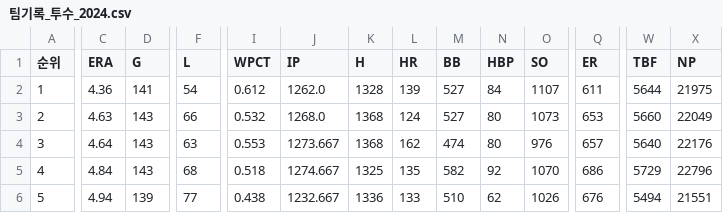
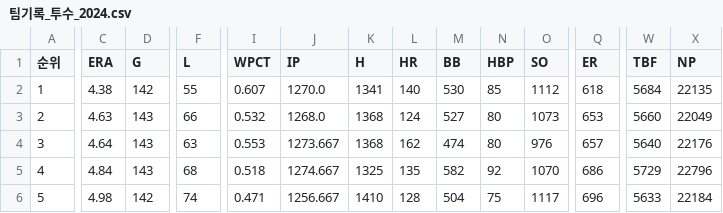
Before and after one commit to syeon8344/betnet_python, a CSV file: src/crawl_csv/pitcher/팀기록_투수_2024.csv, drawn as a sheet; only a part is shown, gaps mark what is left out; the diff covers the shown part only; the diff names each change by its address in the sheet, - before the commit and + after, or states it on an @@ line.

```diff
--- a/src/crawl_csv/pitcher/팀기록_투수_2024.csv
+++ b/src/crawl_csv/pitcher/팀기록_투수_2024.csv
-C2 (ERA): 4.36
+C2 (ERA): 4.38
-D2 (G): 141
+D2 (G): 142
-F2 (L): 54
+F2 (L): 55
-I2 (WPCT): 0.612
+I2 (WPCT): 0.607
-J2 (IP): 1262.0
+J2 (IP): 1270.0
-K2 (H): 1328
+K2 (H): 1341
-L2 (HR): 139
+L2 (HR): 140
-M2 (BB): 527
+M2 (BB): 530
-N2 (HBP): 84
+N2 (HBP): 85
-O2 (SO): 1107
+O2 (SO): 1112
-Q2 (ER): 611
+Q2 (ER): 618
-W2 (TBF): 5644
+W2 (TBF): 5684
-X2 (NP): 21975
+X2 (NP): 22135
-C6 (ERA): 4.94
+C6 (ERA): 4.98
-D6 (G): 139
+D6 (G): 142
-F6 (L): 77
+F6 (L): 74
-I6 (WPCT): 0.438
+I6 (WPCT): 0.471
-J6 (IP): 1232.667
+J6 (IP): 1256.667
-K6 (H): 1336
+K6 (H): 1410
-L6 (HR): 133
+L6 (HR): 128
-M6 (BB): 510
+M6 (BB): 504
-N6 (HBP): 62
+N6 (HBP): 75
-O6 (SO): 1026
+O6 (SO): 1117
-Q6 (ER): 676
+Q6 (ER): 696
-W6 (TBF): 5494
+W6 (TBF): 5633
-X6 (NP): 21551
+X6 (NP): 22184
```
Also changed, not shown: 115 edited cells elsewhere in this file, src/crawl_csv/hitter/팀기록_타자_2024.csv, src/crawl_csv/kbreport/kbreport_2024.csv, 8 other files.
